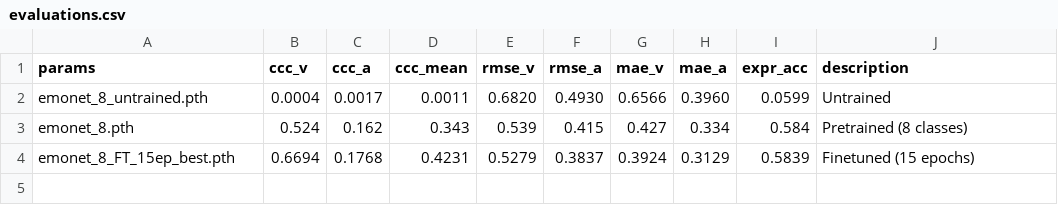
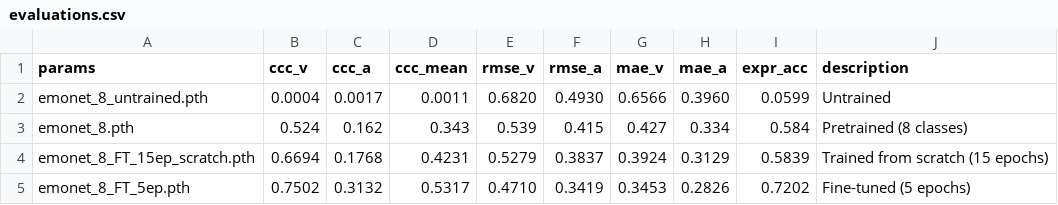
Before and after one commit to MattThePerson/emonet-fine-tuning, a CSV file: data/emodataset/evaluations.csv, drawn as a sheet.

Commit message:
renamed a bunch of csv's and png's, tweaked train_emonet

```diff
--- a/data/emodataset/evaluations.csv
+++ b/data/emodataset/evaluations.csv
@@ -3,2 +3,3 @@ emonet_8_untrained.pth,0.0004,0.0017,0.0011,0.6820,0.4930,0.6566,0.3960,0.0599,U
 emonet_8.pth,0.524,0.162,0.343,0.539,0.415,0.427,0.334,0.584,Pretrained (8 classes)
-emonet_8_FT_15ep_best.pth,0.6694,0.1768,0.4231,0.5279,0.3837,0.3924,0.3129,0.5839,Finetuned (15 epochs)
+emonet_8_FT_15ep_scratch.pth,0.6694,0.1768,0.4231,0.5279,0.3837,0.3924,0.3129,0.5839,Trained from scratch (15 epochs)
+emonet_8_FT_5ep.pth,0.7502,0.3132,0.5317,0.4710,0.3419,0.3453,0.2826,0.7202,Fine-tuned (5 epochs)
```
Also changed, not shown: 20 other files.
